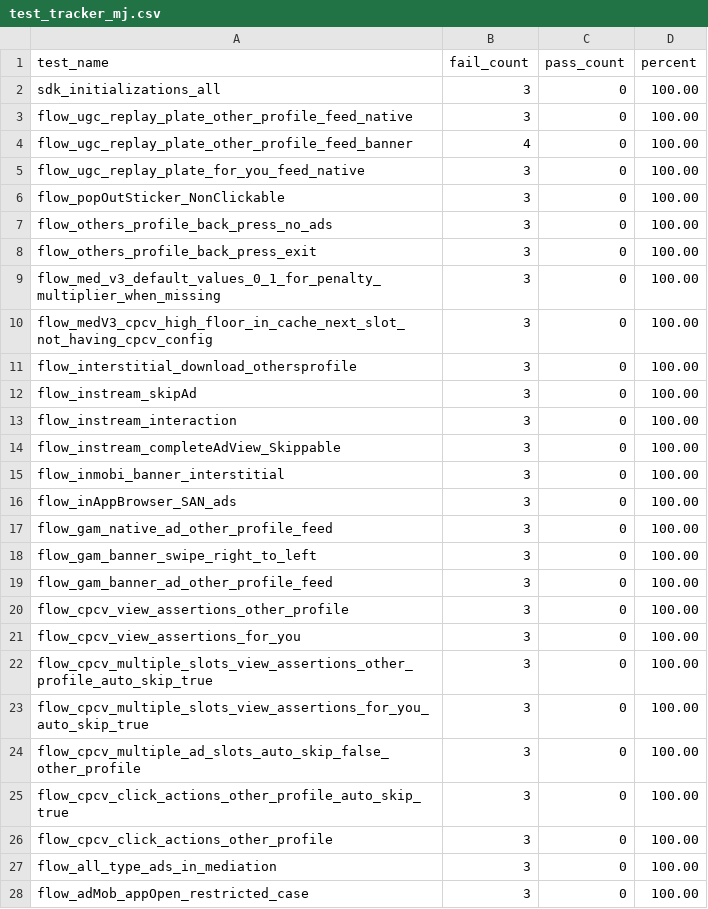
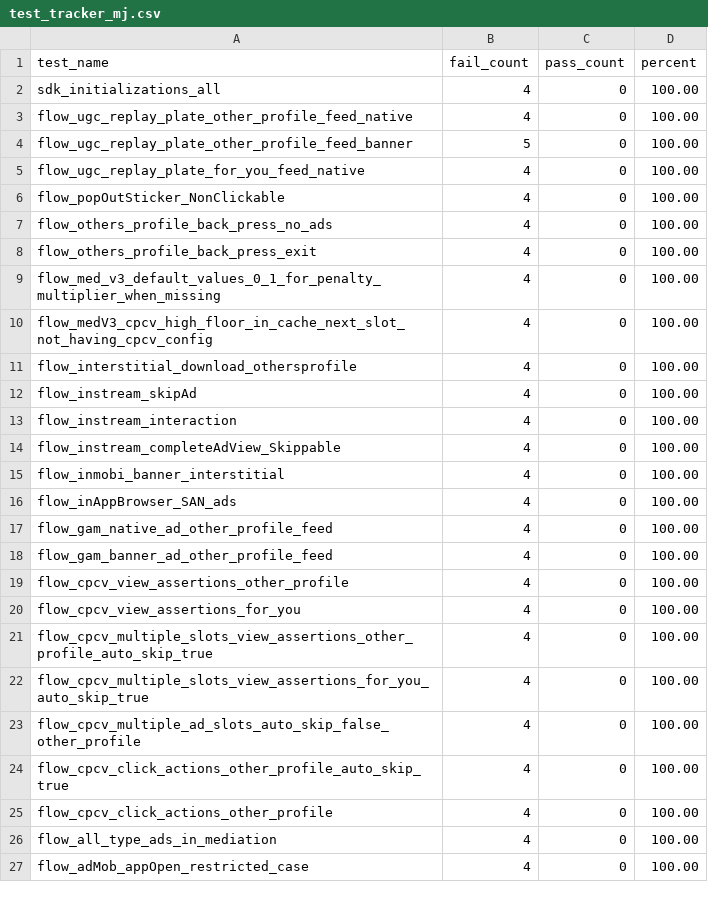
Before and after one commit to surajkumar111/MaestroTracker, a CSV file: test_tracker_mj.csv, drawn as a sheet; only a part is shown; the diff covers the shown part only.

```diff
--- a/test_tracker_mj.csv
+++ b/test_tracker_mj.csv
@@ -1,28 +1,27 @@
 test_name,fail_count,pass_count,percent
-sdk_initializations_all,3,0,100.00
-flow_ugc_replay_plate_other_profile_feed_native,3,0,100.00
-flow_ugc_replay_plate_other_profile_feed_banner,4,0,100.00
-flow_ugc_replay_plate_for_you_feed_native,3,0,100.00
-flow_popOutSticker_NonClickable,3,0,100.00
-flow_others_profile_back_press_no_ads,3,0,100.00
-flow_others_profile_back_press_exit,3,0,100.00
-flow_med_v3_default_values_0_1_for_penalty_multiplier_when_missing,3,0,100.00
-flow_medV3_cpcv_high_floor_in_cache_next_slot_not_having_cpcv_config,3,0,100.00
-flow_interstitial_download_othersprofile,3,0,100.00
-flow_instream_skipAd,3,0,100.00
-flow_instream_interaction,3,0,100.00
-flow_instream_completeAdView_Skippable,3,0,100.00
-flow_inmobi_banner_interstitial,3,0,100.00
-flow_inAppBrowser_SAN_ads,3,0,100.00
-flow_gam_native_ad_other_profile_feed,3,0,100.00
-flow_gam_banner_swipe_right_to_left,3,0,100.00
-flow_gam_banner_ad_other_profile_feed,3,0,100.00
-flow_cpcv_view_assertions_other_profile,3,0,100.00
-flow_cpcv_view_assertions_for_you,3,0,100.00
-flow_cpcv_multiple_slots_view_assertions_other_profile_auto_skip_true,3,0,100.00
-flow_cpcv_multiple_slots_view_assertions_for_you_auto_skip_true,3,0,100.00
-flow_cpcv_multiple_ad_slots_auto_skip_false_other_profile,3,0,100.00
-flow_cpcv_click_actions_other_profile_auto_skip_true,3,0,100.00
-flow_cpcv_click_actions_other_profile,3,0,100.00
-flow_all_type_ads_in_mediation,3,0,100.00
-flow_adMob_appOpen_restricted_case,3,0,100.00
+sdk_initializations_all,4,0,100.00
+flow_ugc_replay_plate_other_profile_feed_native,4,0,100.00
+flow_ugc_replay_plate_other_profile_feed_banner,5,0,100.00
+flow_ugc_replay_plate_for_you_feed_native,4,0,100.00
+flow_popOutSticker_NonClickable,4,0,100.00
+flow_others_profile_back_press_no_ads,4,0,100.00
+flow_others_profile_back_press_exit,4,0,100.00
+flow_med_v3_default_values_0_1_for_penalty_multiplier_when_missing,4,0,100.00
+flow_medV3_cpcv_high_floor_in_cache_next_slot_not_having_cpcv_config,4,0,100.00
+flow_interstitial_download_othersprofile,4,0,100.00
+flow_instream_skipAd,4,0,100.00
+flow_instream_interaction,4,0,100.00
+flow_instream_completeAdView_Skippable,4,0,100.00
+flow_inmobi_banner_interstitial,4,0,100.00
+flow_inAppBrowser_SAN_ads,4,0,100.00
+flow_gam_native_ad_other_profile_feed,4,0,100.00
+flow_gam_banner_ad_other_profile_feed,4,0,100.00
+flow_cpcv_view_assertions_other_profile,4,0,100.00
+flow_cpcv_view_assertions_for_you,4,0,100.00
+flow_cpcv_multiple_slots_view_assertions_other_profile_auto_skip_true,4,0,100.00
+flow_cpcv_multiple_slots_view_assertions_for_you_auto_skip_true,4,0,100.00
+flow_cpcv_multiple_ad_slots_auto_skip_false_other_profile,4,0,100.00
+flow_cpcv_click_actions_other_profile_auto_skip_true,4,0,100.00
+flow_cpcv_click_actions_other_profile,4,0,100.00
+flow_all_type_ads_in_mediation,4,0,100.00
+flow_adMob_appOpen_restricted_case,4,0,100.00
```
Also changed, not shown: 4 added rows, 3 removed rows and 112 edited cells elsewhere in this file.
